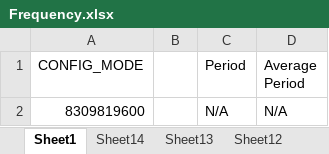
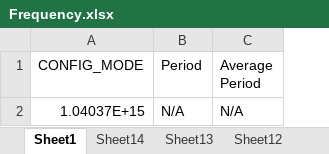
Before and after one commit to BramSrna/ElevatorControlSystem, an Excel workbook: Documentation/Frequency.xlsx, sheet Sheet1, drawn as a sheet; values as stored, in another font and other column widths than the file's, no borders; the diff names each change by its address in the sheet, - before the commit and + after, or states it on an @@ line.

```diff
--- a/Documentation/Frequency.xlsx (sheet Sheet1)
+++ b/Documentation/Frequency.xlsx (sheet Sheet1)
-column B, empty
-A2 (CONFIG_MODE): 8309819600
+A2 (CONFIG_MODE): 1.04037E+15
```
Also changed, not shown: sheet Sheet2, sheet Sheet6, sheet Sheet5, sheet Sheet10, sheet Sheet3, sheet Sheet7, 4 more sheets, other sheet tabs, Documentation/Rate Monotonic Analysis.xlsx, 16 other files.
